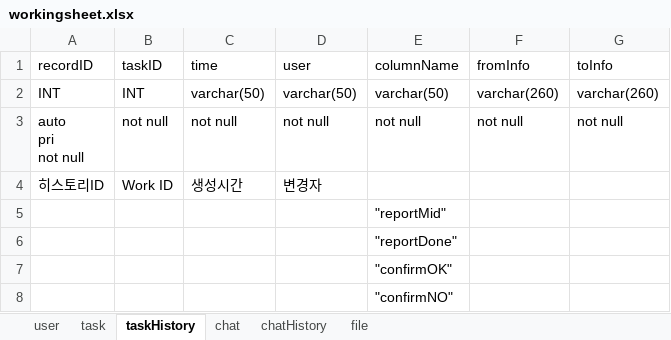
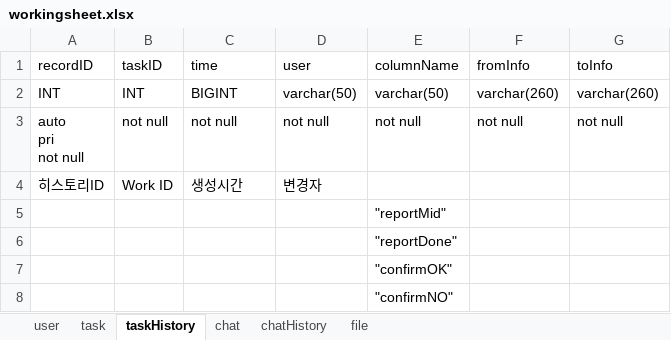
Before and after one commit to sando87/IWAS, an Excel workbook: IWAS/workingsheet.xlsx, sheet taskHistory, drawn as a sheet; values as stored, in another font and other column widths than the file's, no borders; the diff names each change by its address in the sheet, - before the commit and + after, or states it on an @@ line.

Commit message:
change time type to long

```diff
--- a/IWAS/workingsheet.xlsx (sheet taskHistory)
+++ b/IWAS/workingsheet.xlsx (sheet taskHistory)
-C2 (time): varchar(50)
+C2 (time): BIGINT
```
Also changed, not shown: sheet task, sheet chat, sheet user, sheet chatHistory, 9 other files.
